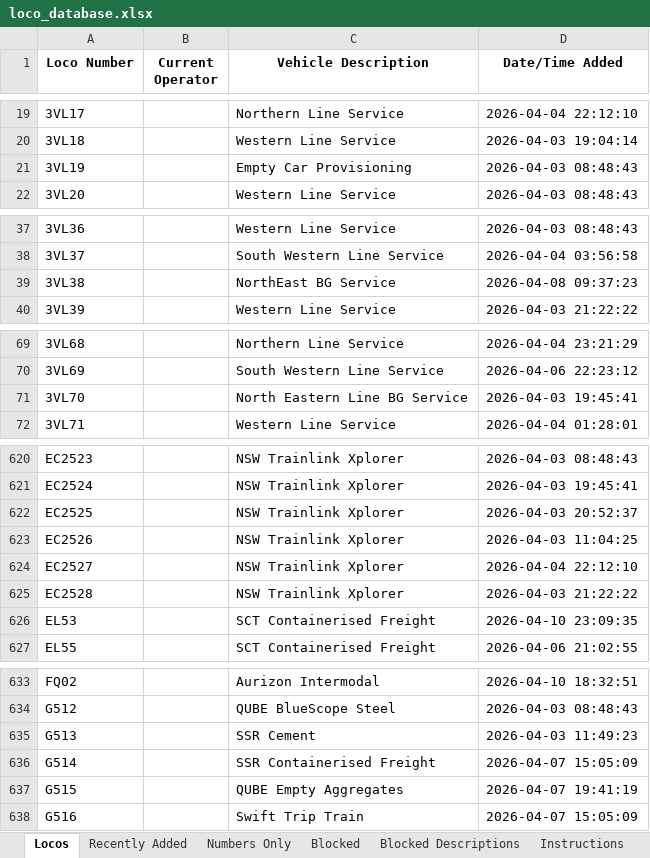
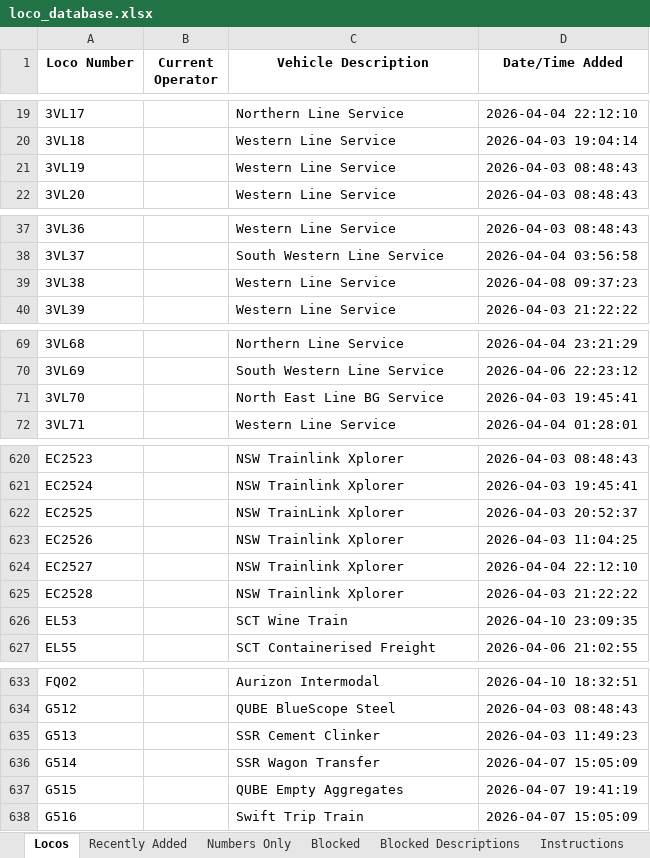
Before and after one commit to grahame21/railops-frontend, an Excel workbook: downloads/loco_database.xlsx, sheet Locos, drawn as a sheet; only a part is shown, gaps mark what is left out; values as stored, in another font and other column widths than the file's, no borders; the diff covers the shown part only; the diff names each change by its address in the sheet, - before the commit and + after, or states it on an @@ line.

```diff
--- a/downloads/loco_database.xlsx (sheet Locos)
+++ b/downloads/loco_database.xlsx (sheet Locos)
-C21 (Vehicle Description): Empty Car Provisioning
+C21 (Vehicle Description): Western Line Service
-C39 (Vehicle Description): NorthEast BG Service
+C39 (Vehicle Description): Western Line Service
-C71 (Vehicle Description): North Eastern Line BG Service
+C71 (Vehicle Description): North East Line BG Service
-C622 (Vehicle Description): NSW Trainlink Xplorer
+C622 (Vehicle Description): NSW TrainLink Xplorer
-C626 (Vehicle Description): SCT Containerised Freight
+C626 (Vehicle Description): SCT Wine Train
-C635 (Vehicle Description): SSR Cement
+C635 (Vehicle Description): SSR Cement Clinker
-C636 (Vehicle Description): SSR Containerised Freight
+C636 (Vehicle Description): SSR Wagon Transfer
```
Also changed, not shown: 32 edited cells elsewhere in this sheet, sheet Recently Added, downloads/loco_numbers_only.xlsx, 3 other files.
